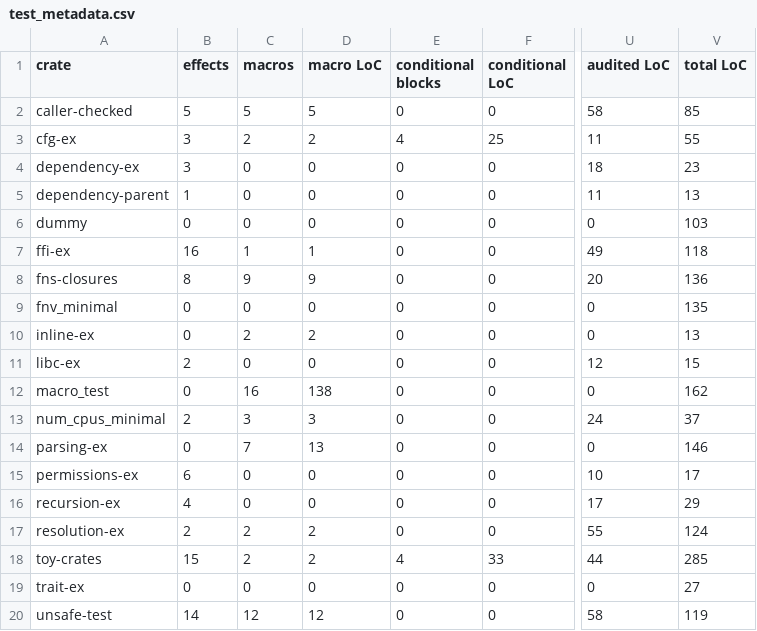
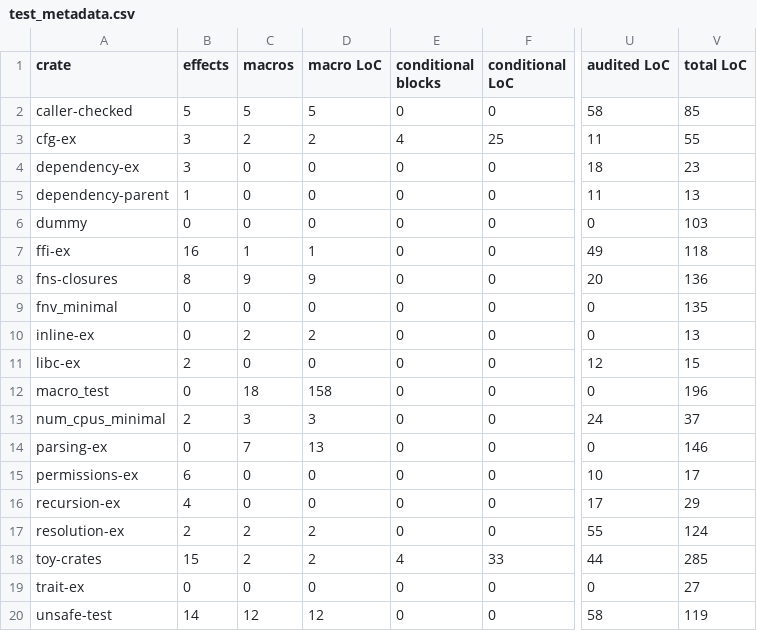
Before and after one commit to PLSysSec/cargo-scan, a CSV file: data/results/test_metadata.csv, drawn as a sheet; only a part is shown, gaps mark what is left out; the diff names each change by its address in the sheet, - before the commit and + after, or states it on an @@ line.

```diff
--- a/data/results/test_metadata.csv
+++ b/data/results/test_metadata.csv
-C12 (macros): 16
+C12 (macros): 18
-D12 (macro LoC): 138
+D12 (macro LoC): 158
-V12 (total LoC): 162
+V12 (total LoC): 196
```
Also changed, not shown: data/results/top10_metadata.csv, data/results/top10_patterns.csv, 3 other files.
